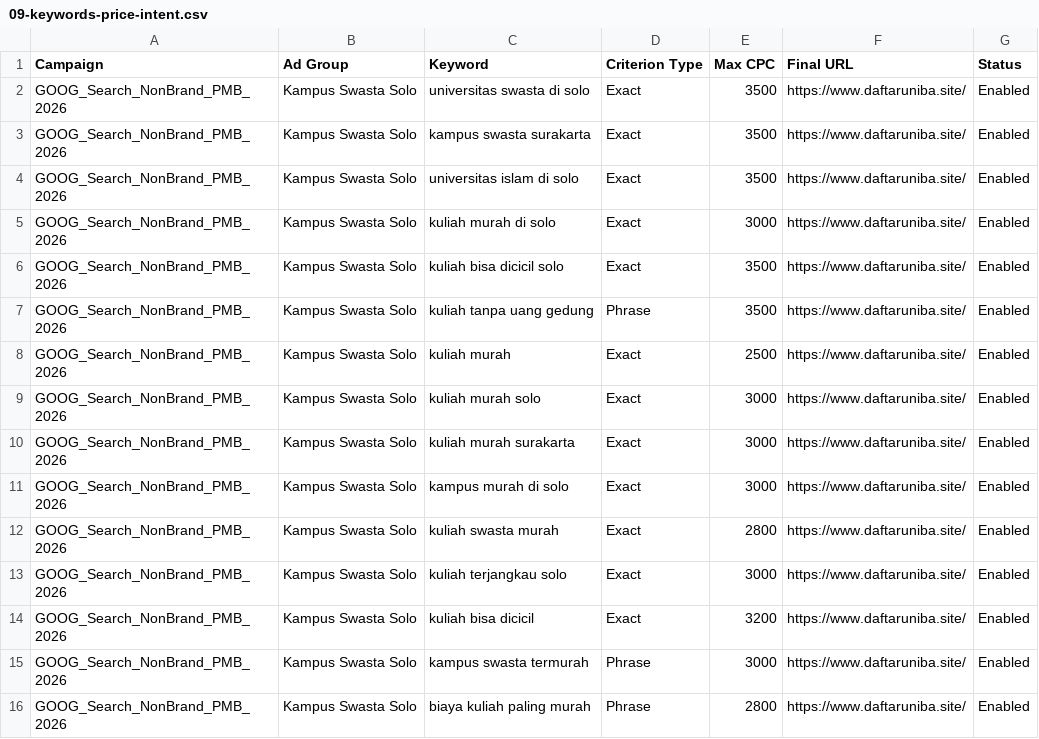
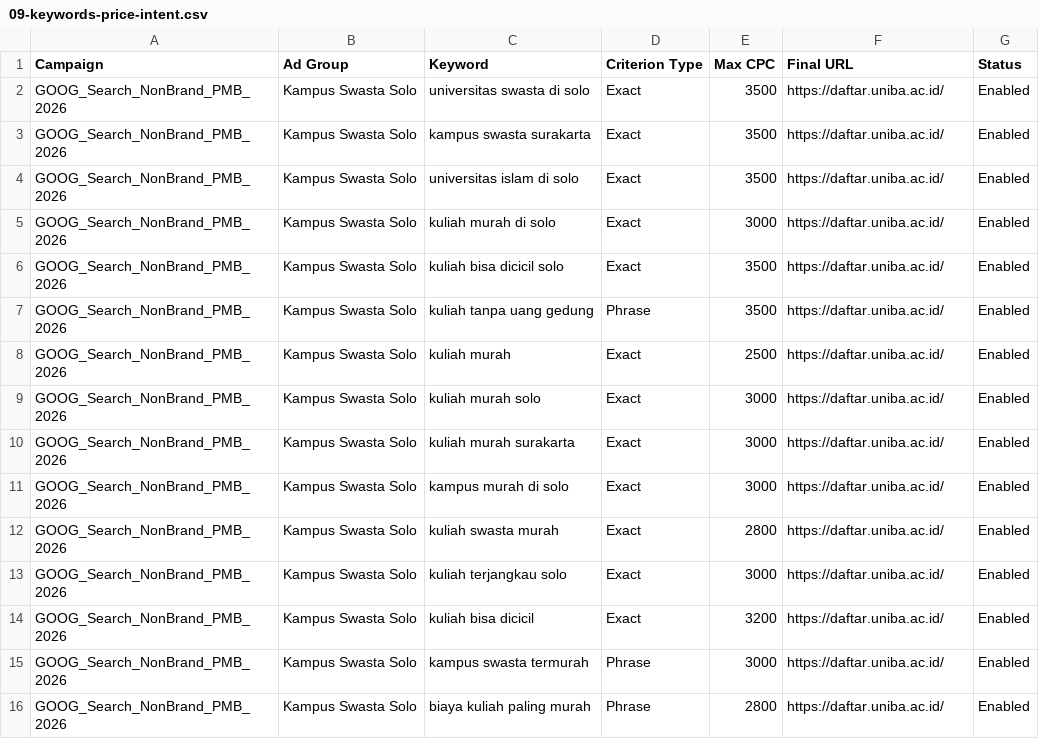
Before and after one commit to intipermataberkah-prog/uniba-landingpage, a CSV file: docs/google-ads-tier-a/09-keywords-price-intent.csv, drawn as a sheet.

```diff
--- a/docs/google-ads-tier-a/09-keywords-price-intent.csv
+++ b/docs/google-ads-tier-a/09-keywords-price-intent.csv
@@ -1,16 +1,16 @@
 Campaign,Ad Group,Keyword,Criterion Type,Max CPC,Final URL,Status
-GOOG_Search_NonBrand_PMB_2026,Kampus Swasta Solo,universitas swasta di solo,Exact,3500,https://www.daftaruniba.site/,Enabled
-GOOG_Search_NonBrand_PMB_2026,Kampus Swasta Solo,kampus swasta surakarta,Exact,3500,https://www.daftaruniba.site/,Enabled
-GOOG_Search_NonBrand_PMB_2026,Kampus Swasta Solo,universitas islam di solo,Exact,3500,https://www.daftaruniba.site/,Enabled
-GOOG_Search_NonBrand_PMB_2026,Kampus Swasta Solo,kuliah murah di solo,Exact,3000,https://www.daftaruniba.site/,Enabled
-GOOG_Search_NonBrand_PMB_2026,Kampus Swasta Solo,kuliah bisa dicicil solo,Exact,3500,https://www.daftaruniba.site/,Enabled
-GOOG_Search_NonBrand_PMB_2026,Kampus Swasta Solo,kuliah tanpa uang gedung,Phrase,3500,https://www.daftaruniba.site/,Enabled
-GOOG_Search_NonBrand_PMB_2026,Kampus Swasta Solo,kuliah murah,Exact,2500,https://www.daftaruniba.site/,Enabled
-GOOG_Search_NonBrand_PMB_2026,Kampus Swasta Solo,kuliah murah solo,Exact,3000,https://www.daftaruniba.site/,Enabled
-GOOG_Search_NonBrand_PMB_2026,Kampus Swasta Solo,kuliah murah surakarta,Exact,3000,https://www.daftaruniba.site/,Enabled
-GOOG_Search_NonBrand_PMB_2026,Kampus Swasta Solo,kampus murah di solo,Exact,3000,https://www.daftaruniba.site/,Enabled
-GOOG_Search_NonBrand_PMB_2026,Kampus Swasta Solo,kuliah swasta murah,Exact,2800,https://www.daftaruniba.site/,Enabled
-GOOG_Search_NonBrand_PMB_2026,Kampus Swasta Solo,kuliah terjangkau solo,Exact,3000,https://www.daftaruniba.site/,Enabled
-GOOG_Search_NonBrand_PMB_2026,Kampus Swasta Solo,kuliah bisa dicicil,Exact,3200,https://www.daftaruniba.site/,Enabled
-GOOG_Search_NonBrand_PMB_2026,Kampus Swasta Solo,kampus swasta termurah,Phrase,3000,https://www.daftaruniba.site/,Enabled
-GOOG_Search_NonBrand_PMB_2026,Kampus Swasta Solo,biaya kuliah paling murah,Phrase,2800,https://www.daftaruniba.site/,Enabled
+GOOG_Search_NonBrand_PMB_2026,Kampus Swasta Solo,universitas swasta di solo,Exact,3500,https://daftar.uniba.ac.id/,Enabled
+GOOG_Search_NonBrand_PMB_2026,Kampus Swasta Solo,kampus swasta surakarta,Exact,3500,https://daftar.uniba.ac.id/,Enabled
+GOOG_Search_NonBrand_PMB_2026,Kampus Swasta Solo,universitas islam di solo,Exact,3500,https://daftar.uniba.ac.id/,Enabled
+GOOG_Search_NonBrand_PMB_2026,Kampus Swasta Solo,kuliah murah di solo,Exact,3000,https://daftar.uniba.ac.id/,Enabled
+GOOG_Search_NonBrand_PMB_2026,Kampus Swasta Solo,kuliah bisa dicicil solo,Exact,3500,https://daftar.uniba.ac.id/,Enabled
+GOOG_Search_NonBrand_PMB_2026,Kampus Swasta Solo,kuliah tanpa uang gedung,Phrase,3500,https://daftar.uniba.ac.id/,Enabled
+GOOG_Search_NonBrand_PMB_2026,Kampus Swasta Solo,kuliah murah,Exact,2500,https://daftar.uniba.ac.id/,Enabled
+GOOG_Search_NonBrand_PMB_2026,Kampus Swasta Solo,kuliah murah solo,Exact,3000,https://daftar.uniba.ac.id/,Enabled
+GOOG_Search_NonBrand_PMB_2026,Kampus Swasta Solo,kuliah murah surakarta,Exact,3000,https://daftar.uniba.ac.id/,Enabled
+GOOG_Search_NonBrand_PMB_2026,Kampus Swasta Solo,kampus murah di solo,Exact,3000,https://daftar.uniba.ac.id/,Enabled
+GOOG_Search_NonBrand_PMB_2026,Kampus Swasta Solo,kuliah swasta murah,Exact,2800,https://daftar.uniba.ac.id/,Enabled
+GOOG_Search_NonBrand_PMB_2026,Kampus Swasta Solo,kuliah terjangkau solo,Exact,3000,https://daftar.uniba.ac.id/,Enabled
+GOOG_Search_NonBrand_PMB_2026,Kampus Swasta Solo,kuliah bisa dicicil,Exact,3200,https://daftar.uniba.ac.id/,Enabled
+GOOG_Search_NonBrand_PMB_2026,Kampus Swasta Solo,kampus swasta termurah,Phrase,3000,https://daftar.uniba.ac.id/,Enabled
+GOOG_Search_NonBrand_PMB_2026,Kampus Swasta Solo,biaya kuliah paling murah,Phrase,2800,https://daftar.uniba.ac.id/,Enabled
```
Also changed, not shown: docs/google-ads-tier-a/03-keywords.csv, docs/google-ads-tier-a/05-responsive-search-ads.csv, 13 other files.
